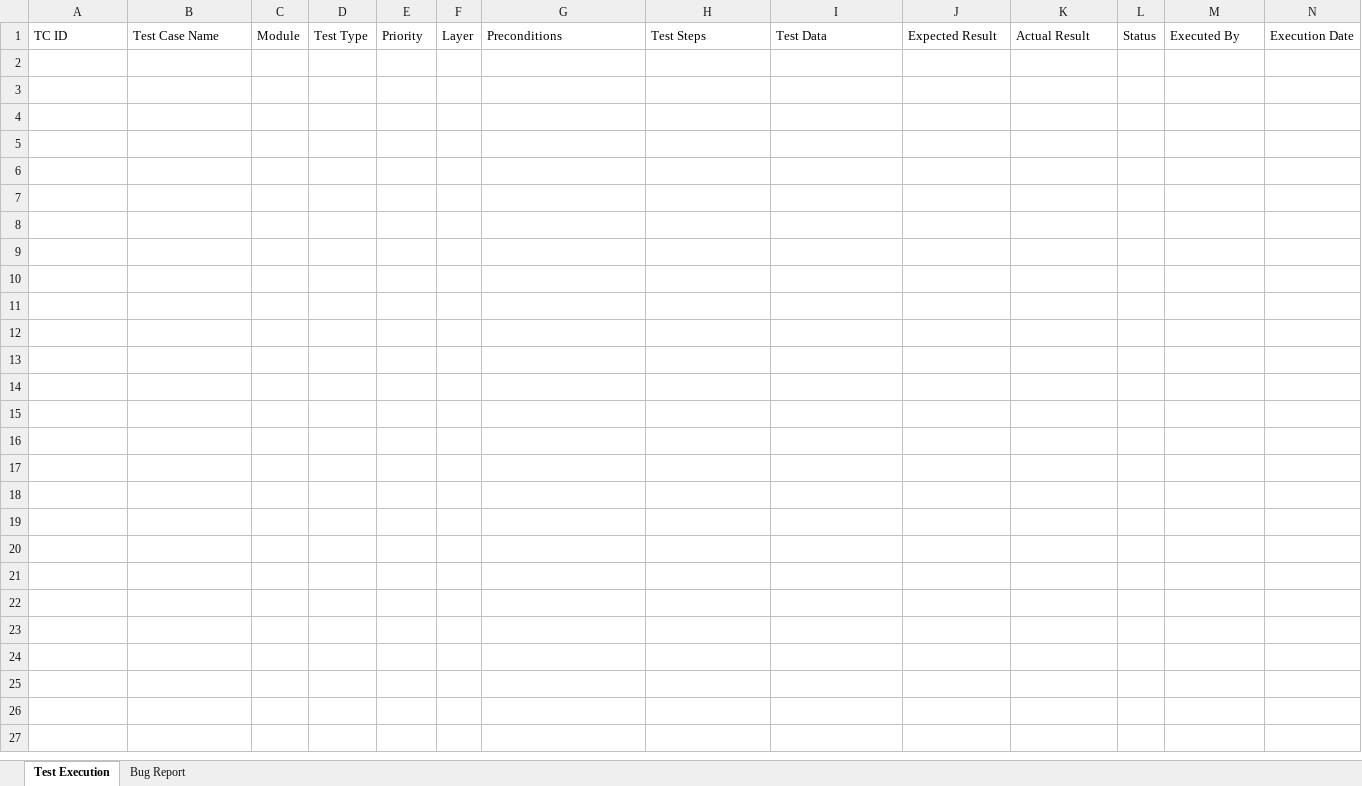
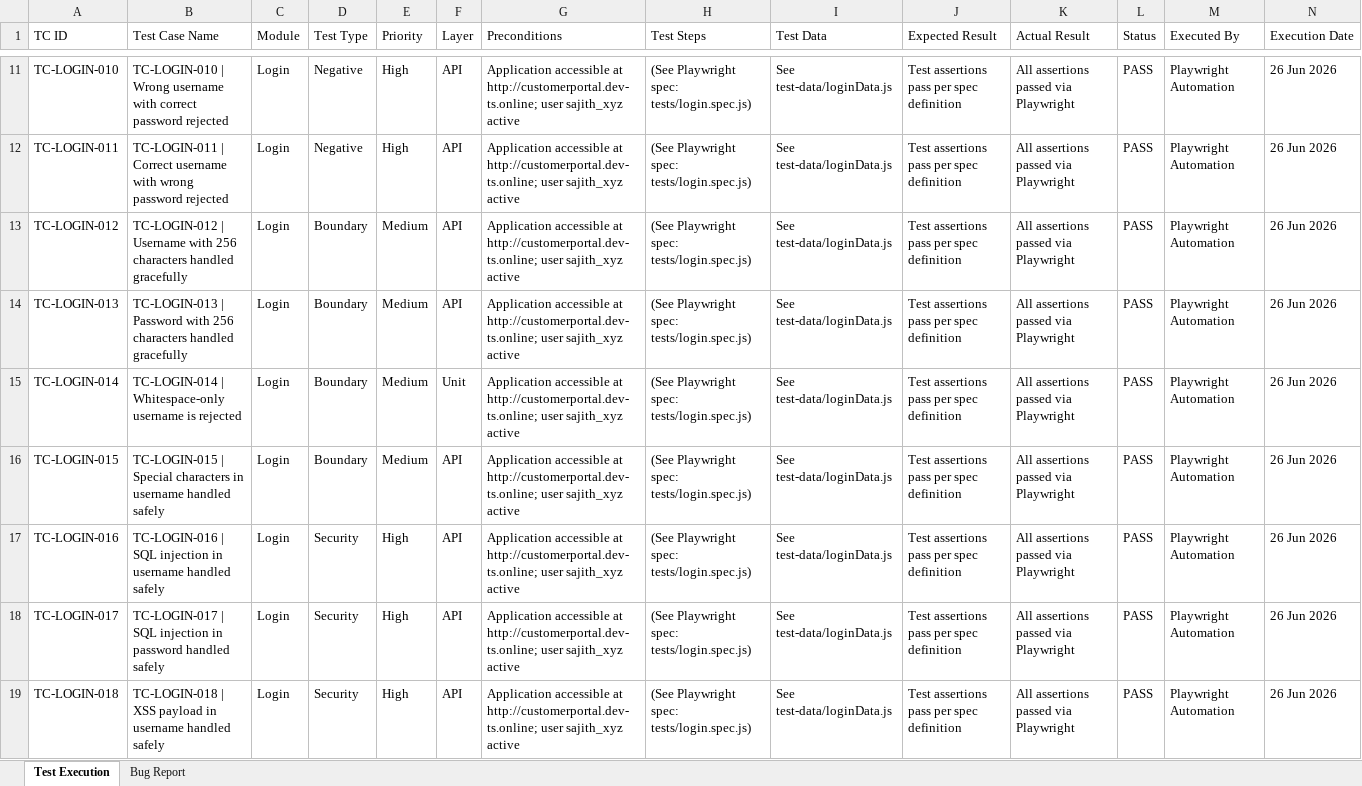
Before and after one commit to TestQueens555/Customer_connect, an Excel workbook: Test Execution Report/Feature Reports/Login.xlsx, sheet Test Execution, drawn as a sheet; only a part is shown, gaps mark what is left out; values as stored, in another font and other column widths than the file's, no borders; rows hold the shown columns only; the diff covers the shown part only; the diff names each change by its address in the sheet, - before the commit and + after, or states it on an @@ line.

```diff
--- a/Test Execution Report/Feature Reports/Login.xlsx (sheet Test Execution)
+++ b/Test Execution Report/Feature Reports/Login.xlsx (sheet Test Execution)
+row 11: TC-LOGIN-010 | TC-LOGIN-010 | Wrong username with correct password rejected | Login | Negative | High | API | Application accessible at http://customerportal.dev-ts.online; user sajith_xyz active | (See Playwright spec: tests/login.spec.js) | See test-data/loginData.js | Test assertions pass per spec definition | All assertions passed via Playwright | PASS | Playwright Automation | 26 Jun 2026
+row 12: TC-LOGIN-011 | TC-LOGIN-011 | Correct username with wrong password rejected | Login | Negative | High | API | Application accessible at http://customerportal.dev-ts.online; user sajith_xyz active | (See Playwright spec: tests/login.spec.js) | See test-data/loginData.js | Test assertions pass per spec definition | All assertions passed via Playwright | PASS | Playwright Automation | 26 Jun 2026
+row 13: TC-LOGIN-012 | TC-LOGIN-012 | Username with 256 characters handled gracefully | Login | Boundary | Medium | API | Application accessible at http://customerportal.dev-ts.online; user sajith_xyz active | (See Playwright spec: tests/login.spec.js) | See test-data/loginData.js | Test assertions pass per spec definition | All assertions passed via Playwright | PASS | Playwright Automation | 26 Jun 2026
+row 14: TC-LOGIN-013 | TC-LOGIN-013 | Password with 256 characters handled gracefully | Login | Boundary | Medium | API | Application accessible at http://customerportal.dev-ts.online; user sajith_xyz active | (See Playwright spec: tests/login.spec.js) | See test-data/loginData.js | Test assertions pass per spec definition | All assertions passed via Playwright | PASS | Playwright Automation | 26 Jun 2026
+row 15: TC-LOGIN-014 | TC-LOGIN-014 | Whitespace-only username is rejected | Login | Boundary | Medium | Unit | Application accessible at http://customerportal.dev-ts.online; user sajith_xyz active | (See Playwright spec: tests/login.spec.js) | See test-data/loginData.js | Test assertions pass per spec definition | All assertions passed via Playwright | PASS | Playwright Automation | 26 Jun 2026
+row 16: TC-LOGIN-015 | TC-LOGIN-015 | Special characters in username handled safely | Login | Boundary | Medium | API | Application accessible at http://customerportal.dev-ts.online; user sajith_xyz active | (See Playwright spec: tests/login.spec.js) | See test-data/loginData.js | Test assertions pass per spec definition | All assertions passed via Playwright | PASS | Playwright Automation | 26 Jun 2026
+row 17: TC-LOGIN-016 | TC-LOGIN-016 | SQL injection in username handled safely | Login | Security | High | API | Application accessible at http://customerportal.dev-ts.online; user sajith_xyz active | (See Playwright spec: tests/login.spec.js) | See test-data/loginData.js | Test assertions pass per spec definition | All assertions passed via Playwright | PASS | Playwright Automation | 26 Jun 2026
+row 18: TC-LOGIN-017 | TC-LOGIN-017 | SQL injection in password handled safely | Login | Security | High | API | Application accessible at http://customerportal.dev-ts.online; user sajith_xyz active | (See Playwright spec: tests/login.spec.js) | See test-data/loginData.js | Test assertions pass per spec definition | All assertions passed via Playwright | PASS | Playwright Automation | 26 Jun 2026
+row 19: TC-LOGIN-018 | TC-LOGIN-018 | XSS payload in username handled safely | Login | Security | High | API | Application accessible at http://customerportal.dev-ts.online; user sajith_xyz active | (See Playwright spec: tests/login.spec.js) | See test-data/loginData.js | Test assertions pass per spec definition | All assertions passed via Playwright | PASS | Playwright Automation | 26 Jun 2026
```
Also changed, not shown: 11 added rows elsewhere in this sheet.
